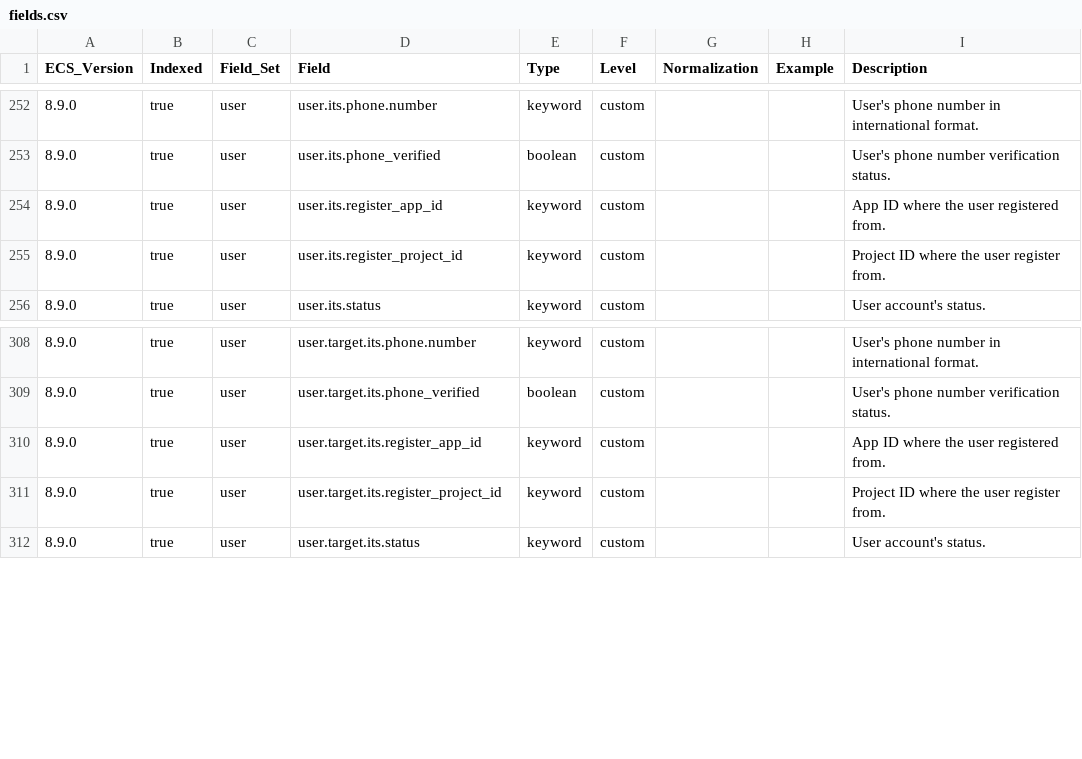
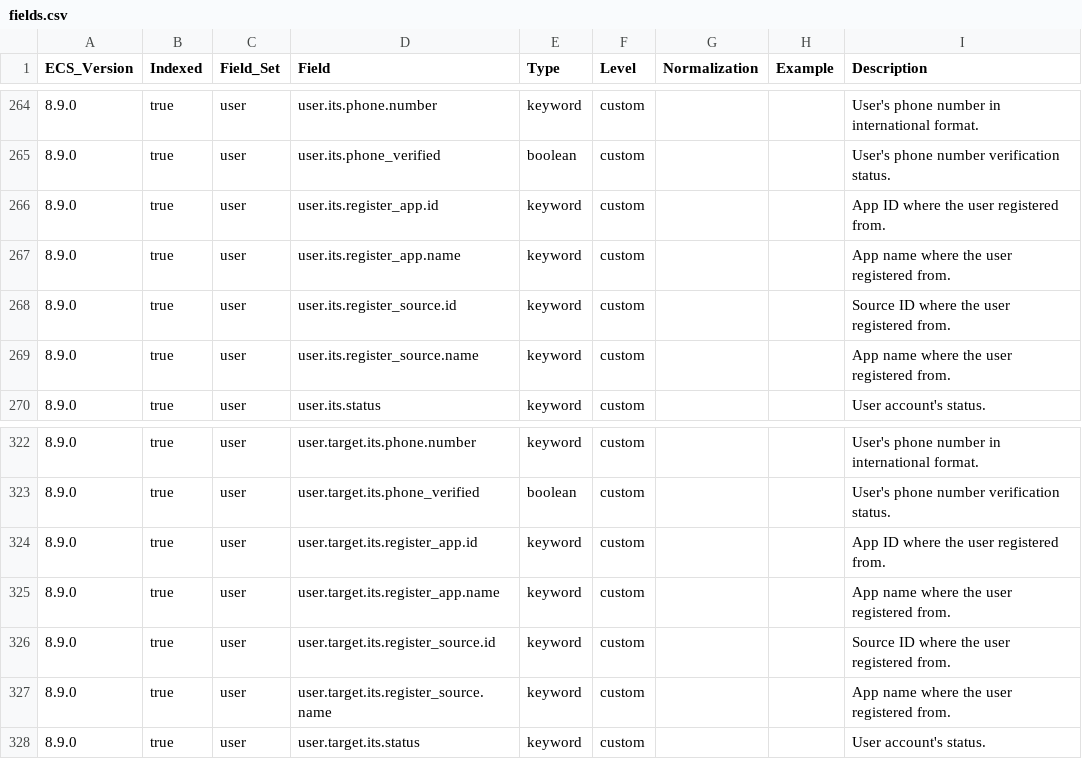
Before and after one commit to itcgosucorp/ITS-ecs, a CSV file: its/index-templates/user-profile/generated/csv/fields.csv, drawn as a sheet; only a part is shown, gaps mark what is left out; the diff covers the shown part only.

Commit message:
chore(user-profile): add field register_source (#5)

```diff
--- a/its/index-templates/user-profile/generated/csv/fields.csv
+++ b/its/index-templates/user-profile/generated/csv/fields.csv
@@ -253,4 +265,6 @@ ECS_Version,Indexed,Field_Set,Field,Type,Level,Normalization,Example,Description
 8.9.0,true,user,user.its.phone_verified,boolean,custom,,,User's phone number verification status.
-8.9.0,true,user,user.its.register_app_id,keyword,custom,,,App ID where the user registered from.
-8.9.0,true,user,user.its.register_project_id,keyword,custom,,,Project ID where the user register from.
+8.9.0,true,user,user.its.register_app.id,keyword,custom,,,App ID where the user registered from.
+8.9.0,true,user,user.its.register_app.name,keyword,custom,,,App name where the user registered from.
+8.9.0,true,user,user.its.register_source.id,keyword,custom,,,Source ID where the user registered from.
+8.9.0,true,user,user.its.register_source.name,keyword,custom,,,App name where the user registered from.
 8.9.0,true,user,user.its.status,keyword,custom,,,User account's status.
@@ -309,4 +323,6 @@ ECS_Version,Indexed,Field_Set,Field,Type,Level,Normalization,Example,Description
 8.9.0,true,user,user.target.its.phone_verified,boolean,custom,,,User's phone number verification status.
-8.9.0,true,user,user.target.its.register_app_id,keyword,custom,,,App ID where the user registered from.
-8.9.0,true,user,user.target.its.register_project_id,keyword,custom,,,Project ID where the user register from.
+8.9.0,true,user,user.target.its.register_app.id,keyword,custom,,,App ID where the user registered from.
+8.9.0,true,user,user.target.its.register_app.name,keyword,custom,,,App name where the user registered from.
+8.9.0,true,user,user.target.its.register_source.id,keyword,custom,,,Source ID where the user registered from.
+8.9.0,true,user,user.target.its.register_source.name,keyword,custom,,,App name where the user registered from.
 8.9.0,true,user,user.target.its.status,keyword,custom,,,User account's status.
```
Also changed, not shown: 12 added rows and 6 edited cells elsewhere in this file, 9 other files.
